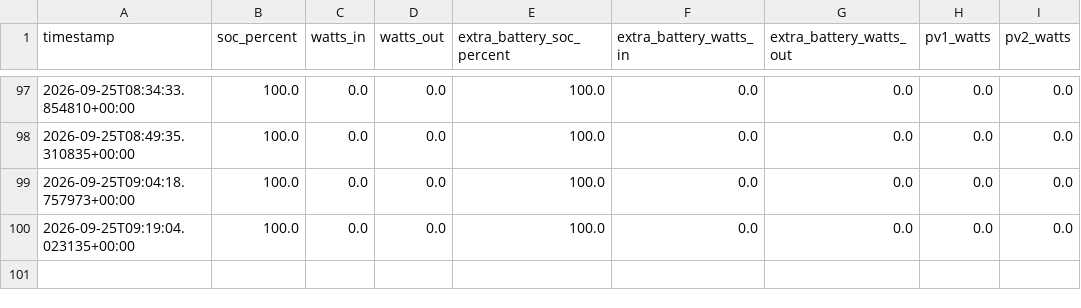
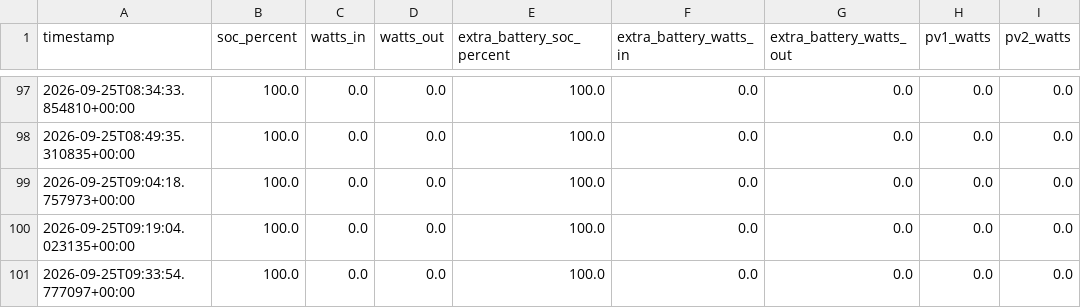
Before and after one commit to camsonne/Ecoflow2logger, a CSV file: data/ecoflow_log_2.csv, drawn as a sheet; only a part is shown, gaps mark what is left out; the diff names each change by its address in the sheet, - before the commit and + after, or states it on an @@ line.

```diff
--- a/data/ecoflow_log_2.csv
+++ b/data/ecoflow_log_2.csv
+row 101: 2026-09-25T09:33:54.777097+00:00 | 100.0 | 0.0 | 0.0 | 100.0 | 0.0 | 0.0 | 0.0 | 0.0
```
Also changed, not shown: data/ecoflow_log.csv, 2 other files.
